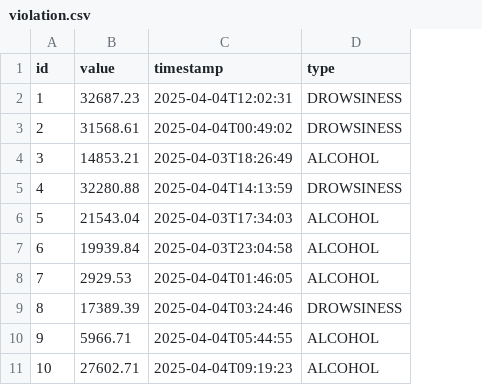
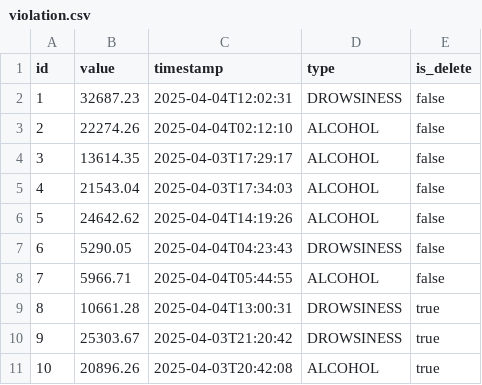
Before and after one commit to yennhptit/BackendHeThongNhung, a CSV file: src/main/resources/config/liquibase/fake-data/violation.csv, drawn as a sheet; the diff names each change by its address in the sheet, - before the commit and + after, or states it on an @@ line.

```diff
--- a/src/main/resources/config/liquibase/fake-data/violation.csv
+++ b/src/main/resources/config/liquibase/fake-data/violation.csv
+column E (is_delete), rows 2-11: false | false | false | false | false | false | false | true | true | true
-B3 (value): 31568.61
+B3 (value): 22274.26
-C3 (timestamp): 2025-04-04T00:49:02
+C3 (timestamp): 2025-04-04T02:12:10
-D3 (type): DROWSINESS
+D3 (type): ALCOHOL
-B4 (value): 14853.21
+B4 (value): 13614.35
-C4 (timestamp): 2025-04-03T18:26:49
+C4 (timestamp): 2025-04-03T17:29:17
-B5 (value): 32280.88
+B5 (value): 21543.04
-C5 (timestamp): 2025-04-04T14:13:59
+C5 (timestamp): 2025-04-03T17:34:03
-D5 (type): DROWSINESS
+D5 (type): ALCOHOL
-B6 (value): 21543.04
+B6 (value): 24642.62
-C6 (timestamp): 2025-04-03T17:34:03
+C6 (timestamp): 2025-04-04T14:19:26
-B7 (value): 19939.84
+B7 (value): 5290.05
-C7 (timestamp): 2025-04-03T23:04:58
+C7 (timestamp): 2025-04-04T04:23:43
-D7 (type): ALCOHOL
+D7 (type): DROWSINESS
-B8 (value): 2929.53
+B8 (value): 5966.71
-C8 (timestamp): 2025-04-04T01:46:05
+C8 (timestamp): 2025-04-04T05:44:55
-B9 (value): 17389.39
+B9 (value): 10661.28
-C9 (timestamp): 2025-04-04T03:24:46
+C9 (timestamp): 2025-04-04T13:00:31
-B10 (value): 5966.71
+B10 (value): 25303.67
-C10 (timestamp): 2025-04-04T05:44:55
+C10 (timestamp): 2025-04-03T21:20:42
-D10 (type): ALCOHOL
+D10 (type): DROWSINESS
-B11 (value): 27602.71
+B11 (value): 20896.26
-C11 (timestamp): 2025-04-04T09:19:23
+C11 (timestamp): 2025-04-03T20:42:08
```
Also changed, not shown: src/main/resources/config/liquibase/fake-data/driver.csv, src/main/resources/config/liquibase/fake-data/trip.csv, 51 other files.
